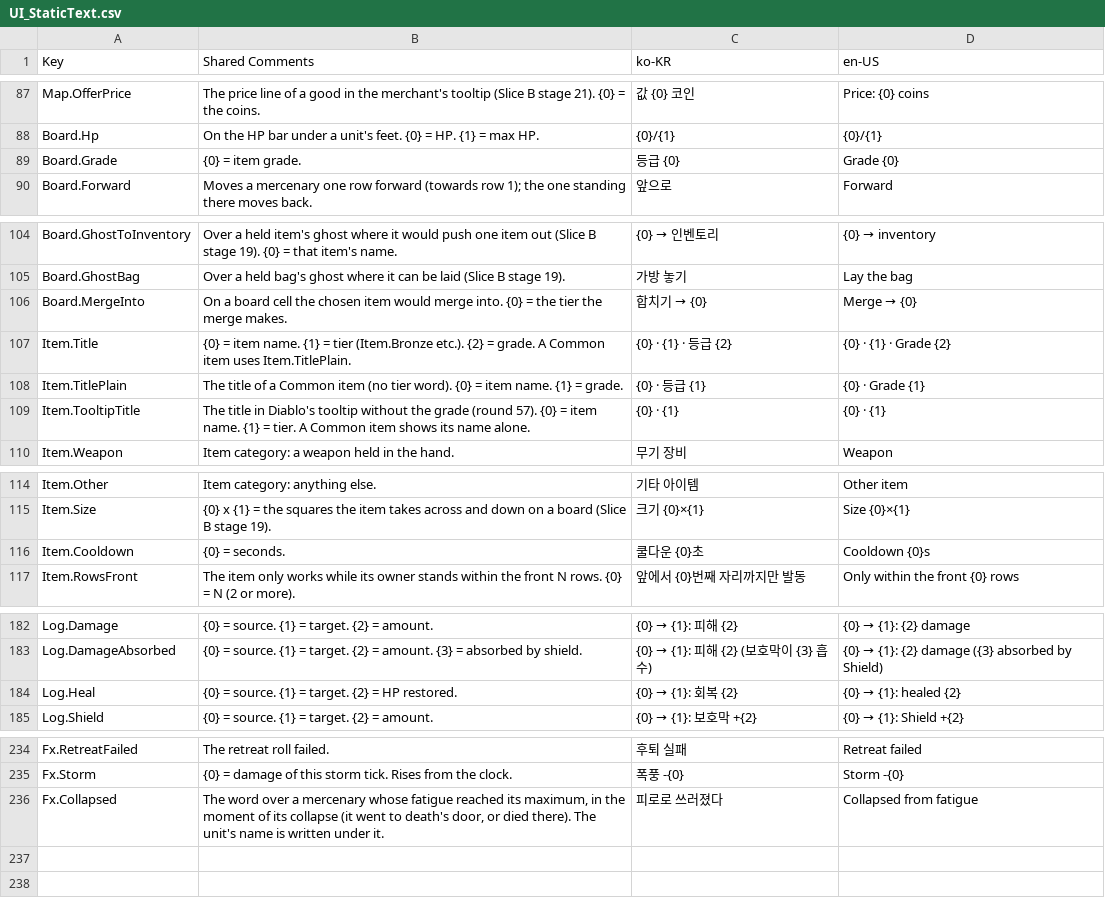
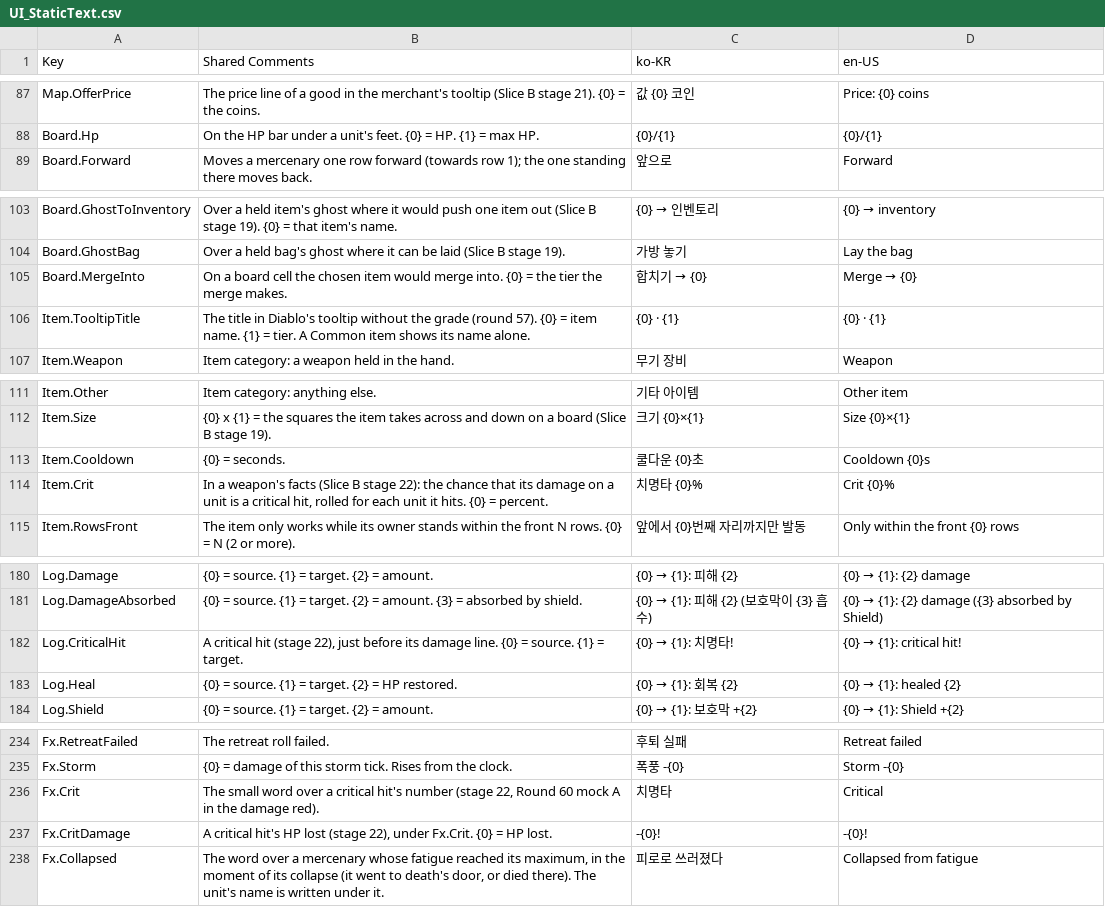
Before and after one commit to merustudy/F1, a CSV file: Assets/@Localization/Source/UI_StaticText.csv, drawn as a sheet; only a part is shown, gaps mark what is left out; the diff covers the shown part only.

```diff
--- a/Assets/@Localization/Source/UI_StaticText.csv
+++ b/Assets/@Localization/Source/UI_StaticText.csv
@@ -88,3 +88,2 @@ Map.OfferPrice,The price line of a good in the merchant's tooltip (Slice B stage
 Board.Hp,On the HP bar under a unit's feet. {0} = HP. {1} = max HP.,{0}/{1},{0}/{1}
-Board.Grade,{0} = item grade.,등급 {0},Grade {0}
 Board.Forward,Moves a mercenary one row forward (towards row 1); the one standing there moves back.,앞으로,Forward
@@ -106,4 +105,2 @@ Board.GhostBag,Over a held bag's ghost where it can be laid (Slice B stage 19).,
 Board.MergeInto,On a board cell the chosen item would merge into. {0} = the tier the merge makes.,합치기 → {0},Merge → {0}
-Item.Title,{0} = item name. {1} = tier (Item.Bronze etc.). {2} = grade. A Common item uses Item.TitlePlain.,{0} · {1} · 등급 {2},{0} · {1} · Grade {2}
-Item.TitlePlain,The title of a Common item (no tier word). {0} = item name. {1} = grade.,{0} · 등급 {1},{0} · Grade {1}
 Item.TooltipTitle,The title in Diablo's tooltip without the grade (round 57). {0} = item name. {1} = tier. A Common item shows its name alone.,{0} · {1},{0} · {1}
@@ -116,2 +113,3 @@ Item.Size,{0} x {1} = the squares the item takes across and down on a board (Sli
 Item.Cooldown,{0} = seconds.,쿨다운 {0}초,Cooldown {0}s
+Item.Crit,"In a weapon's facts (Slice B stage 22): the chance that its damage on a unit is a critical hit, rolled for each unit it hits. {0} = percent.",치명타 {0}%,Crit {0}%
 Item.RowsFront,The item only works while its owner stands within the front N rows. {0} = N (2 or more).,앞에서 {0}번째 자리까지만 발동,Only within the front {0} rows
@@ -183,2 +181,3 @@ Log.Damage,{0} = source. {1} = target. {2} = amount.,{0} → {1}: 피해 {2},{0}
 Log.DamageAbsorbed,{0} = source. {1} = target. {2} = amount. {3} = absorbed by shield.,{0} → {1}: 피해 {2} (보호막이 {3} 흡수),{0} → {1}: {2} damage ({3} absorbed by Shield)
+Log.CriticalHit,"A critical hit (stage 22), just before its damage line. {0} = source. {1} = target.",{0} → {1}: 치명타!,{0} → {1}: critical hit!
 Log.Heal,{0} = source. {1} = target. {2} = HP restored.,{0} → {1}: 회복 {2},{0} → {1}: healed {2}
@@ -235,2 +235,4 @@ Fx.RetreatFailed,The retreat roll failed.,후퇴 실패,Retreat failed
 Fx.Storm,{0} = damage of this storm tick. Rises from the clock.,폭풍 -{0},Storm -{0}
+Fx.Crit,"The small word over a critical hit's number (stage 22, Round 60 mock A in the damage red).",치명타,Critical
+Fx.CritDamage,"A critical hit's HP lost (stage 22), under Fx.Crit. {0} = HP lost.",-{0}!,-{0}!
 Fx.Collapsed,"The word over a mercenary whose fatigue reached its maximum, in the moment of its collapse (it went to death's door, or died there). The unit's name is written under it.",피로로 쓰러졌다,Collapsed from fatigue
```
Also changed, not shown: 1 added row elsewhere in this file, 17 other files.
